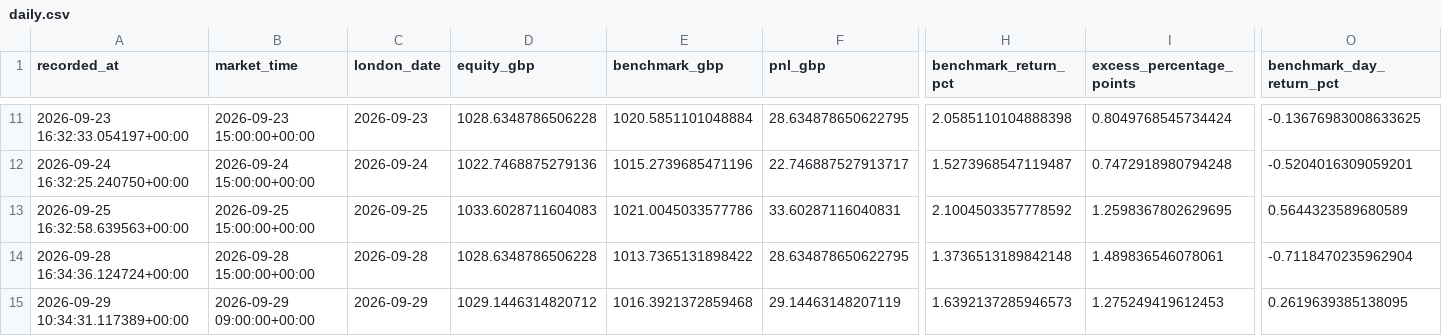
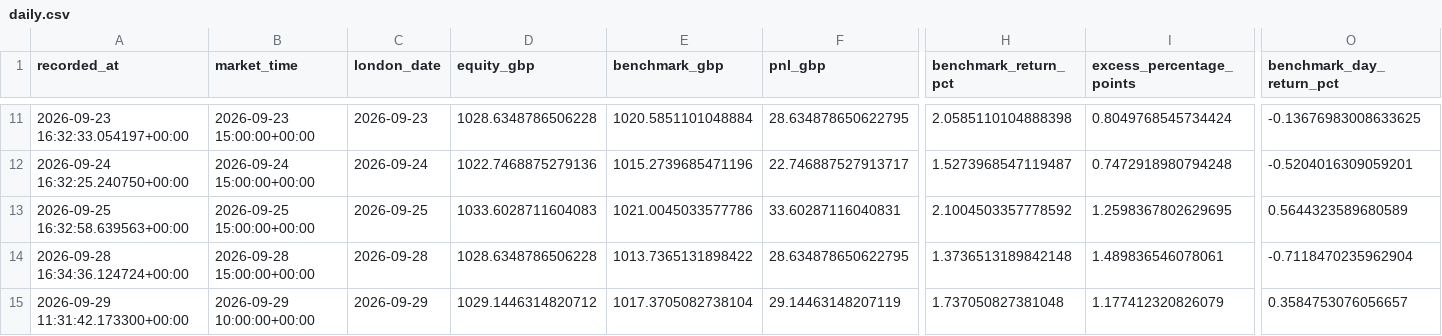
Before and after one commit to zpwhryv5gt-create/Momentum-trader, a CSV file: paper/daily.csv, drawn as a sheet; only a part is shown, gaps mark what is left out; the diff names each change by its address in the sheet, - before the commit and + after, or states it on an @@ line.

```diff
--- a/paper/daily.csv
+++ b/paper/daily.csv
-A15 (recorded_at): 2026-09-29 10:34:31.117389+00:00
+A15 (recorded_at): 2026-09-29 11:31:42.173300+00:00
-B15 (market_time): 2026-09-29 09:00:00+00:00
+B15 (market_time): 2026-09-29 10:00:00+00:00
-E15 (benchmark_gbp): 1016.3921372859468
+E15 (benchmark_gbp): 1017.3705082738104
-H15 (benchmark_return_pct): 1.6392137285946573
+H15 (benchmark_return_pct): 1.737050827381048
-I15 (excess_percentage_points): 1.275249419612453
+I15 (excess_percentage_points): 1.177412320826079
-O15 (benchmark_day_return_pct): 0.2619639385138095
+O15 (benchmark_day_return_pct): 0.3584753076056657
```
Also changed, not shown: paper/signal_prices.csv, paper/valuations.csv, 3 other files.
